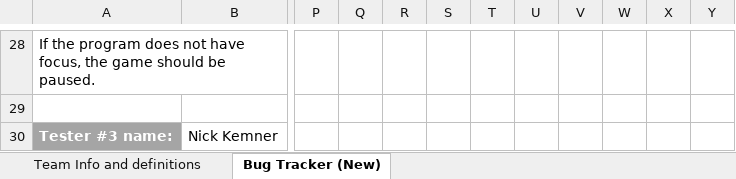
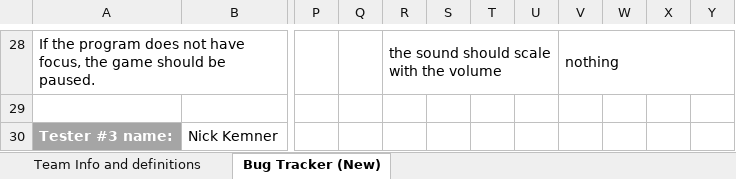
Before and after one commit to tabu34/tht-captainslog, an Excel workbook: SGP_QA_GAME_2/HomelessTitans_Testing_for_TwoGuysAndAGirl_BugTracker_Ver2.xlsx, sheet Bug Tracker (New), drawn as a sheet; only a part is shown, gaps mark what is left out; values as stored, in another font and other column widths than the file's, no borders; the diff covers the shown part only; the diff names each change by its address in the sheet, - before the commit and + after, or states it on an @@ line.

```diff
--- a/SGP_QA_GAME_2/HomelessTitans_Testing_for_TwoGuysAndAGirl_BugTracker_Ver2.xlsx (sheet Bug Tracker (New))
+++ b/SGP_QA_GAME_2/HomelessTitans_Testing_for_TwoGuysAndAGirl_BugTracker_Ver2.xlsx (sheet Bug Tracker (New))
-R28: (empty)
+R28: the sound should scale with the volume
+R28:U28 merged
-V28: (empty)
+V28: nothing
+V28:Y28 merged
```
Also changed, not shown: 42 edited cells, cell formats and merged cells elsewhere in this sheet.
